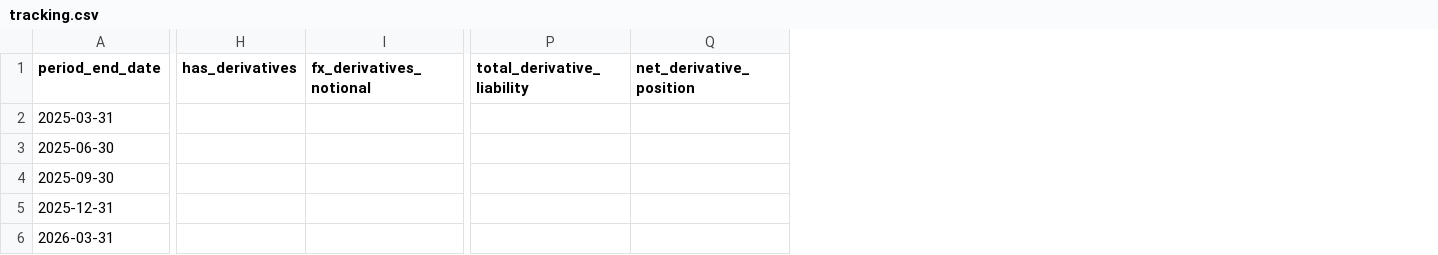
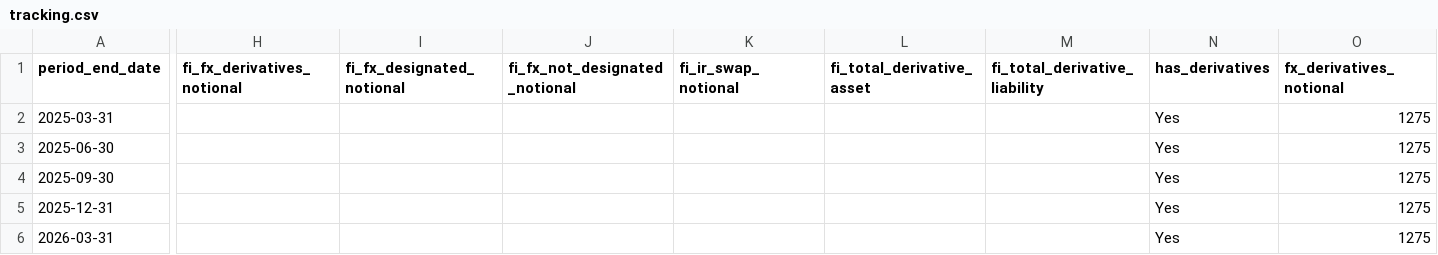
Before and after one commit to lukasbecker36-dot/sec-derivatives-, a CSV file: output/chtr/tracking.csv, drawn as a sheet; only a part is shown, gaps mark what is left out; removed rows and columns are numbered as before the commit, all else as after; the diff covers the shown part only; the diff names each change by its address in the sheet, - before the commit and + after, or states it on an @@ line.

```diff
--- a/output/chtr/tracking.csv
+++ b/output/chtr/tracking.csv
-column H (has_derivatives), empty
-column I (fx_derivatives_notional), empty
+column H (fi_fx_derivatives_notional), empty
+column I (fi_fx_designated_notional), empty
+column J (fi_fx_not_designated_notional), empty
+column K (fi_ir_swap_notional), empty
+column L (fi_total_derivative_asset), empty
+column M (fi_total_derivative_liability), empty
+column N (has_derivatives), rows 2-6: all Yes
+column O (fx_derivatives_notional), rows 2-6: all 1275
-column P (total_derivative_liability), empty
-column Q (net_derivative_position), empty
```
Also changed, not shown: 6 added columns, 6 removed columns and 8 edited cells elsewhere in this file, backfill/state.csv, output/ci/tracking.csv, 14 other files.
